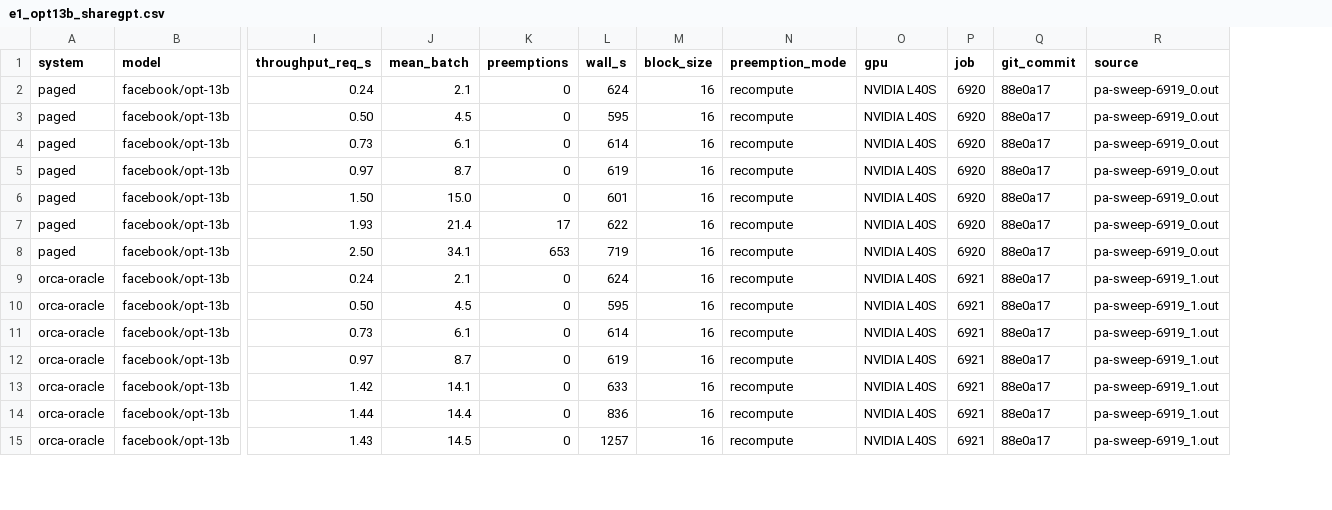
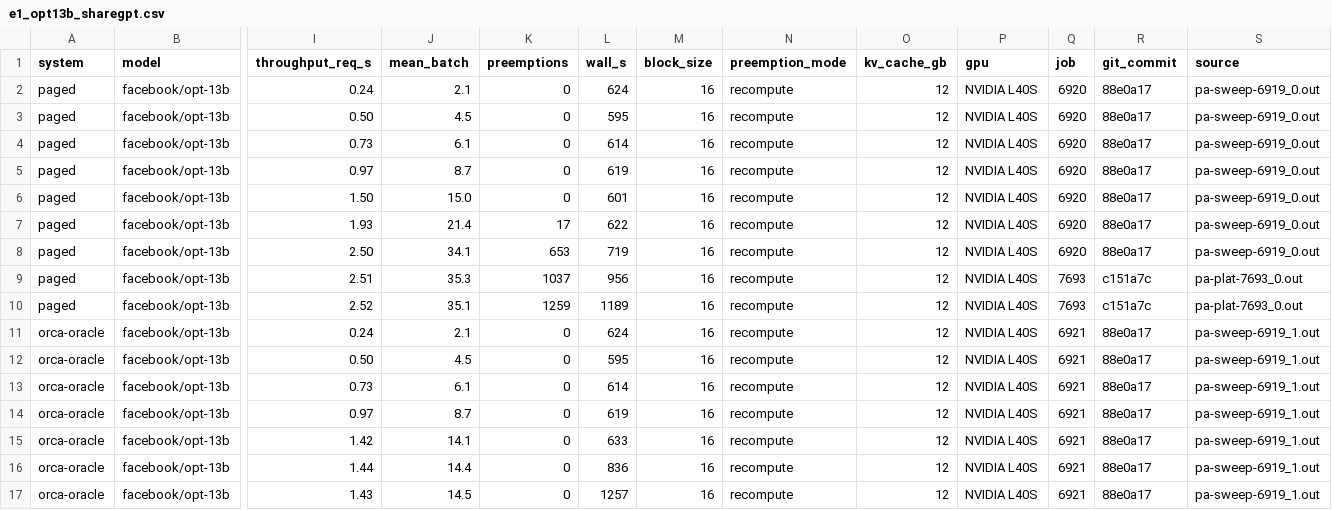
Before and after one commit to tirthb101/PagedAttention, a CSV file: results/from_logs/e1_opt13b_sharegpt.csv, drawn as a sheet; only a part is shown, gaps mark what is left out; rows hold the shown columns only; the diff names each change by its address in the sheet, - before the commit and + after, or states it on an @@ line.

Commit message:
Results

```diff
--- a/results/from_logs/e1_opt13b_sharegpt.csv
+++ b/results/from_logs/e1_opt13b_sharegpt.csv
+column O (kv_cache_gb), rows 2-8: all 12; rows 11-17: all 12
+row 9: paged | facebook/opt-13b | 2.51 | 35.3 | 1037 | 956 | 16 | recompute | 12 | NVIDIA L40S | 7693 | c151a7c | pa-plat-7693_0.out
+row 10: paged | facebook/opt-13b | 2.52 | 35.1 | 1259 | 1189 | 16 | recompute | 12 | NVIDIA L40S | 7693 | c151a7c | pa-plat-7693_0.out
```
Also changed, not shown: results/from_logs/e1_opt1.3b_alpaca.csv, results/from_logs/e1_opt1.3b_sharegpt.csv, 12 other files.
